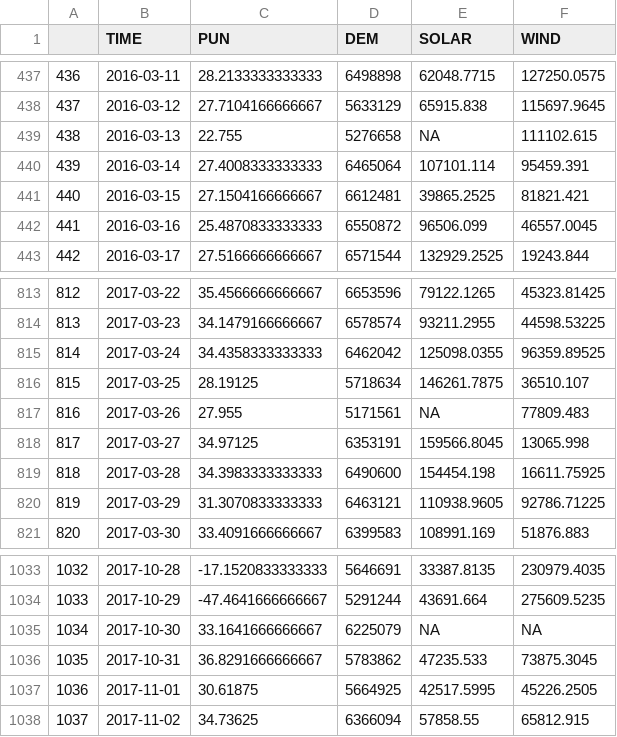
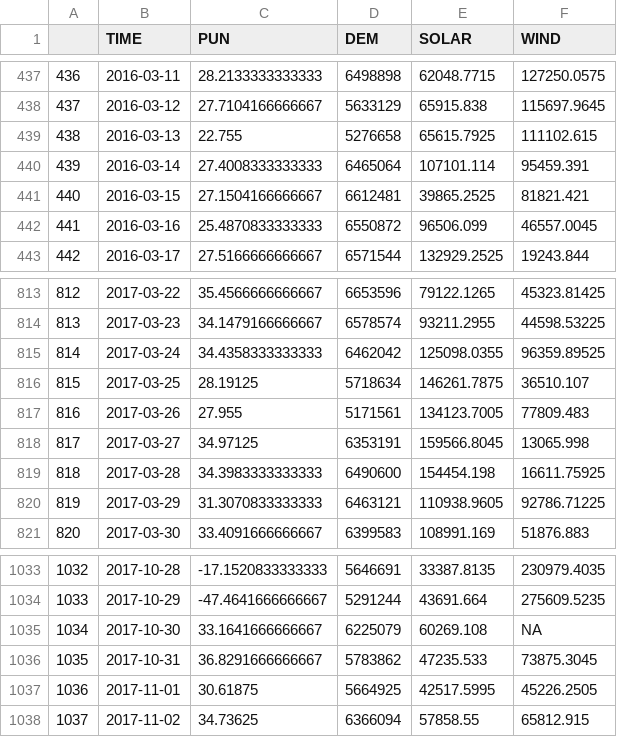
Before and after one commit to PetraBurdejova/spl2018-bfm, a CSV file: quantlets/MOEmergedata/MOEdata_merge.csv, drawn as a sheet; only a part is shown, gaps mark what is left out; the diff covers the shown part only.

```diff
--- a/quantlets/MOEmergedata/MOEdata_merge.csv
+++ b/quantlets/MOEmergedata/MOEdata_merge.csv
@@ -438,3 +438,3 @@
 "437",2016-03-12,27.7104166666667,5633129,65915.838,115697.9645
-"438",2016-03-13,22.755,5276658,NA,111102.615
+"438",2016-03-13,22.755,5276658,65615.7925,111102.615
 "439",2016-03-14,27.4008333333333,6465064,107101.114,95459.391
@@ -816,3 +816,3 @@
 "815",2017-03-25,28.19125,5718634,146261.7875,36510.107
-"816",2017-03-26,27.955,5171561,NA,77809.483
+"816",2017-03-26,27.955,5171561,134123.7005,77809.483
 "817",2017-03-27,34.97125,6353191,159566.8045,13065.998
@@ -1034,3 +1034,3 @@
 "1033",2017-10-29,-47.4641666666667,5291244,43691.664,275609.5235
-"1034",2017-10-30,33.1641666666667,6225079,NA,NA
+"1034",2017-10-30,33.1641666666667,6225079,60269.108,NA
 "1035",2017-10-31,36.8291666666667,5783862,47235.533,73875.3045
```
Also changed, not shown: 22 edited cells elsewhere in this file, 10 other files.
